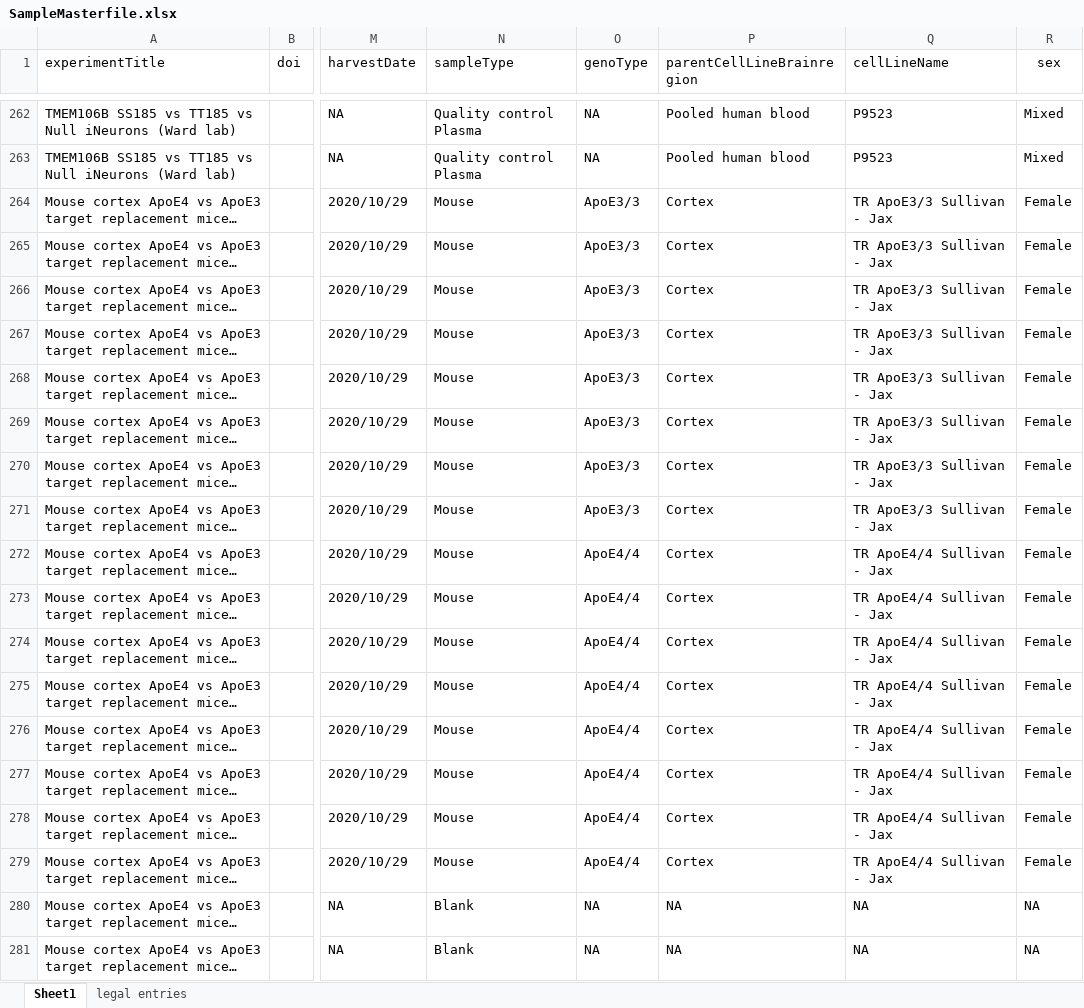
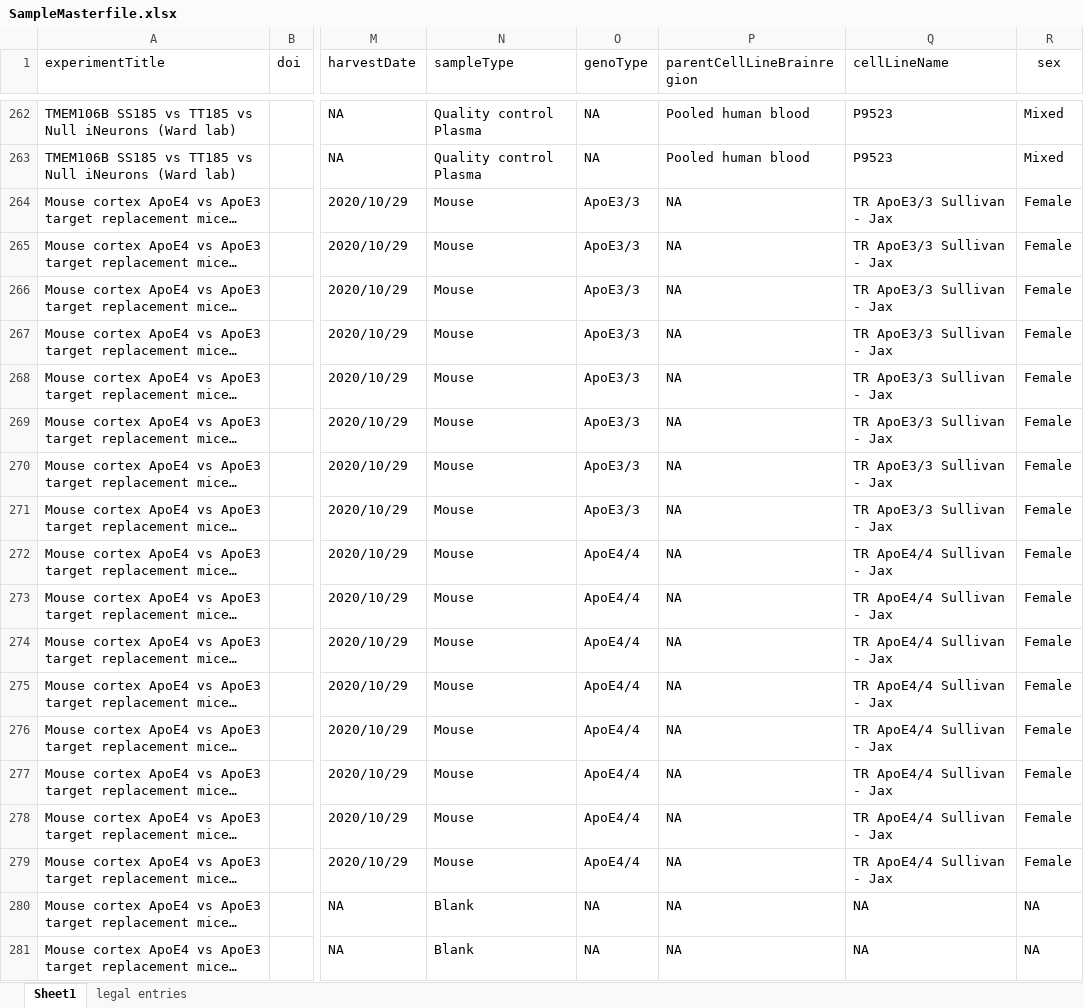
Before and after one commit to CPM-Metabolomics-Lipidomics/soda-light, an Excel workbook: data/Database/SampleMasterfile.xlsx, sheet Sheet1, drawn as a sheet; only a part is shown, gaps mark what is left out; long unchanged cells end in …; values as stored, in another font and other column widths than the file's, no borders; charts and pictures and conditional formats not drawn; the diff covers the shown part only; the diff names each change by its address in the sheet, - before the commit and + after, or states it on an @@ line.

Commit message:
Removed brain specific annotation from ParentalCellLineBrainRegion column. Forgot one.

```diff
--- a/data/Database/SampleMasterfile.xlsx (sheet Sheet1)
+++ b/data/Database/SampleMasterfile.xlsx (sheet Sheet1)
-P264:P279 (parentCellLineBrainregion): Cortex
+P264:P279 (parentCellLineBrainregion): NA
```
Also changed, not shown: 16 edited cells elsewhere in this sheet, 1 other file.
